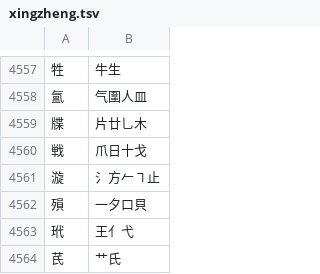
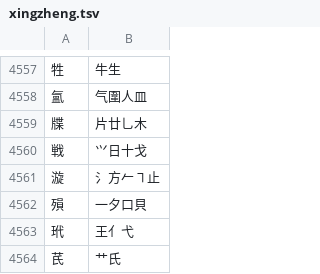
Before and after one commit to chenlin014/jiezi, a TSV file: table/xingzheng.tsv, drawn as a sheet; only a part is shown, gaps mark what is left out.

Commit message:
改错：戦->⺍日十戈

```diff
--- a/table/xingzheng.tsv
+++ b/table/xingzheng.tsv
@@ -4559,3 +4559,3 @@
 牒	片廿乚木
-戦	爪日十戈
+戦	⺍日十戈
 漩	氵方𠂉㇕止
```
